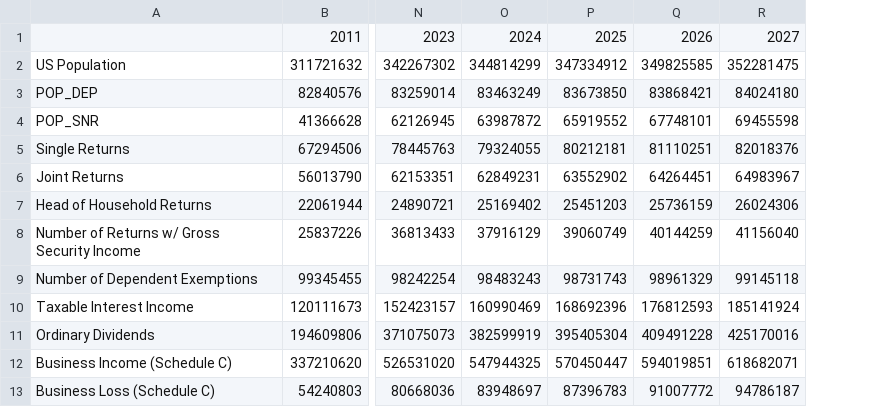
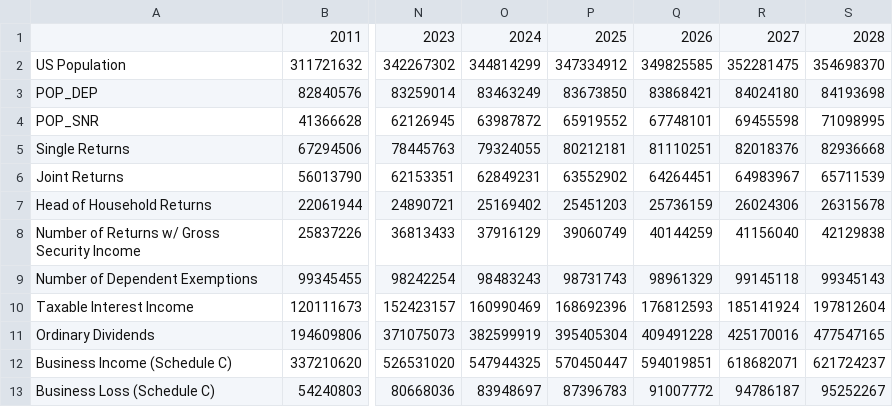
Before and after one commit to PSLmodels/taxdata, a CSV file: puf_stage1/Stage_II_targets.csv, drawn as a sheet; only a part is shown, gaps mark what is left out; the diff names each change by its address in the sheet, - before the commit and + after, or states it on an @@ line.

```diff
--- a/puf_stage1/Stage_II_targets.csv
+++ b/puf_stage1/Stage_II_targets.csv
+column S, rows 1-13: 2028 | 354698370 | 84193698 | 71098995 | 82936668 | 65711539 | 26315678 | 42129838 | 99345143 | 197812604 | 477547165 | 621724237 | 95252267
```
Also changed, not shown: cps_stage1/stage_2_targets.csv, puf_stage1/CBO_baseline.csv, 12 other files.
